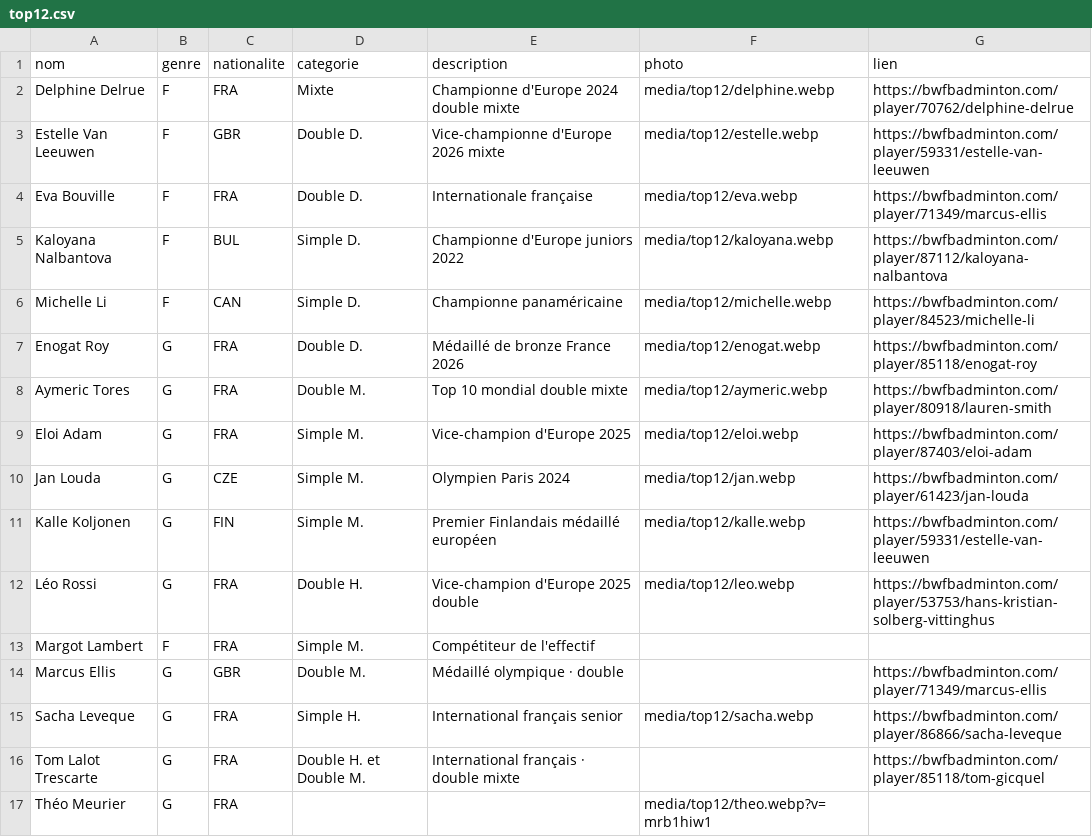
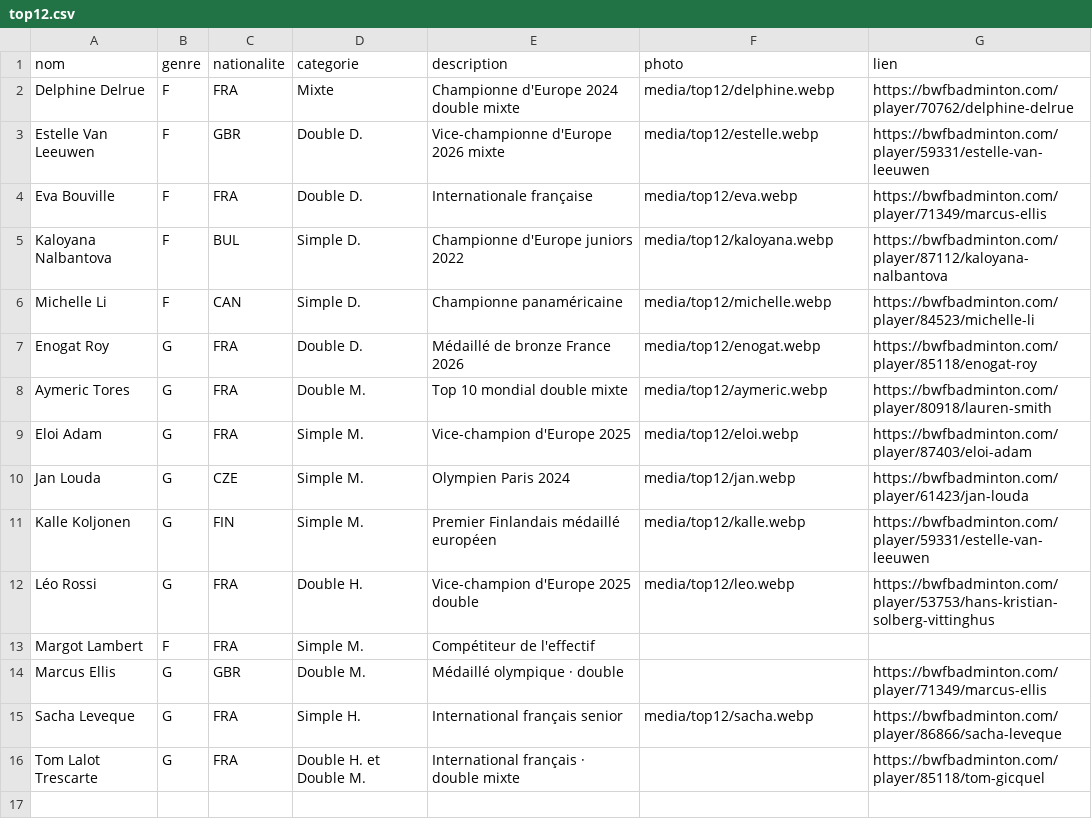
Before and after one commit to theomeurr/New-ChamblyBad, a CSV file: data/top12.csv, drawn as a sheet; the diff names each change by its address in the sheet, - before the commit and + after, or states it on an @@ line.

Commit message:
Effectif Top 12 : 15 joueur(s) (par leabouville)

```diff
--- a/data/top12.csv
+++ b/data/top12.csv
-row 17: Théo Meurier | G | FRA |  |  | media/top12/theo.webp?v=mrb1hiw1
```
